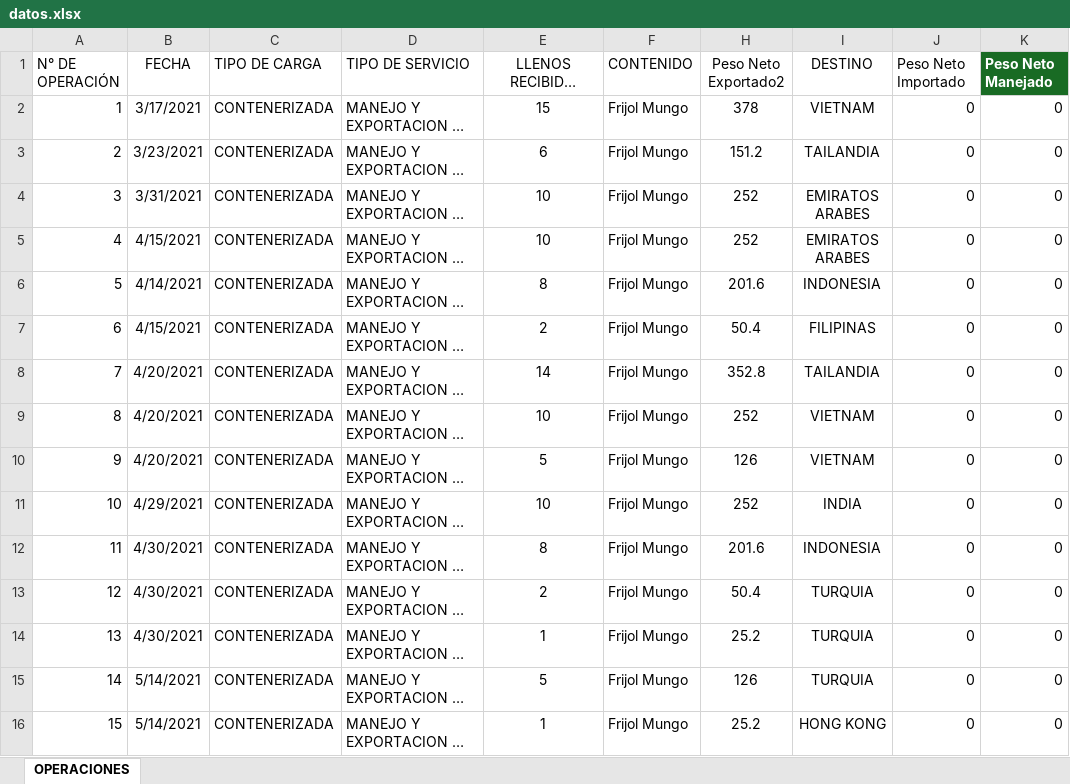
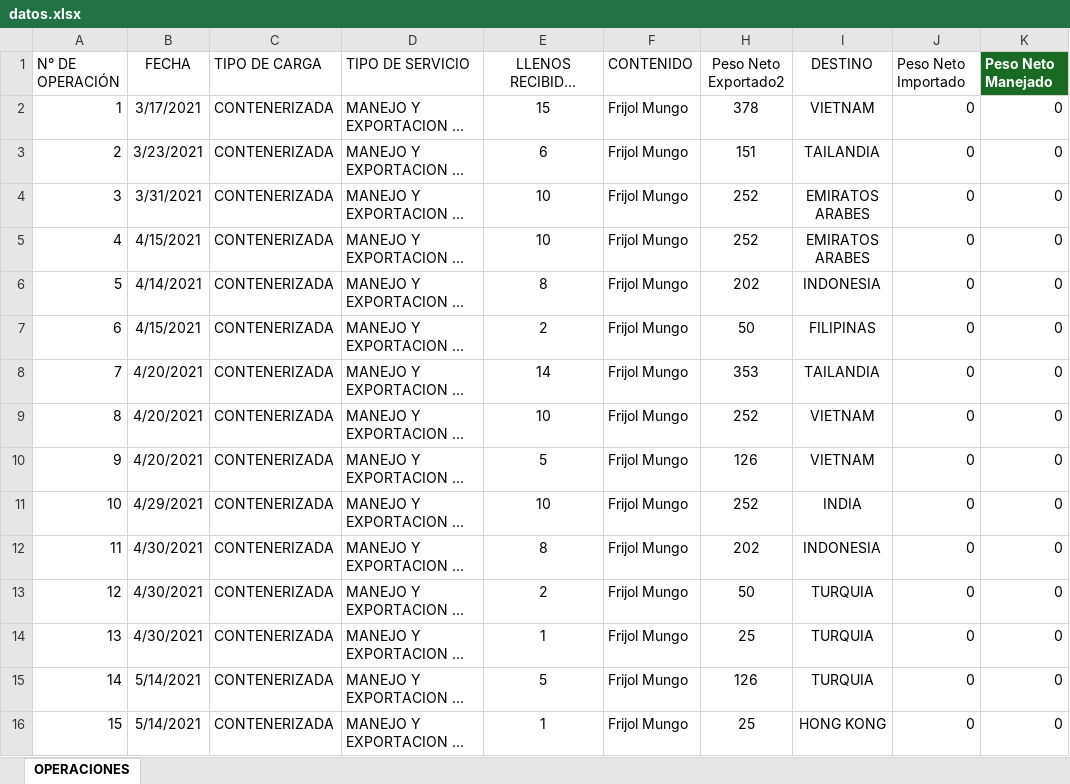
Before and after one commit to emcoexlara/MiDashboard, an Excel workbook: data/datos.xlsx, sheet OPERACIONES, drawn as a sheet; only a part is shown; long unchanged cells end in …; values as stored, in another font and other column widths than the file's, no borders; table styles not drawn; the diff covers the shown part only; the diff names each change by its address in the sheet, - before the commit and + after, or states it on an @@ line.

Commit message:
Add files via upload

```diff
--- a/data/datos.xlsx (sheet OPERACIONES)
+++ b/data/datos.xlsx (sheet OPERACIONES)
-H3 (Peso Neto Exportado2): 151.2
+H3 (Peso Neto Exportado2): 151
-H6 (Peso Neto Exportado2): 201.6
+H6 (Peso Neto Exportado2): 202
-H7 (Peso Neto Exportado2): 50.4
+H7 (Peso Neto Exportado2): 50
-H8 (Peso Neto Exportado2): 352.8
+H8 (Peso Neto Exportado2): 353
-H12 (Peso Neto Exportado2): 201.6
+H12 (Peso Neto Exportado2): 202
-H13 (Peso Neto Exportado2): 50.4
+H13 (Peso Neto Exportado2): 50
-H14 (Peso Neto Exportado2): 25.2
+H14 (Peso Neto Exportado2): 25
-H16 (Peso Neto Exportado2): 25.2
+H16 (Peso Neto Exportado2): 25
```
Also changed, not shown: 3 added rows, 1 removed row, 238 edited cells and row numbers in column A elsewhere in this sheet, formulas that keep their value.
